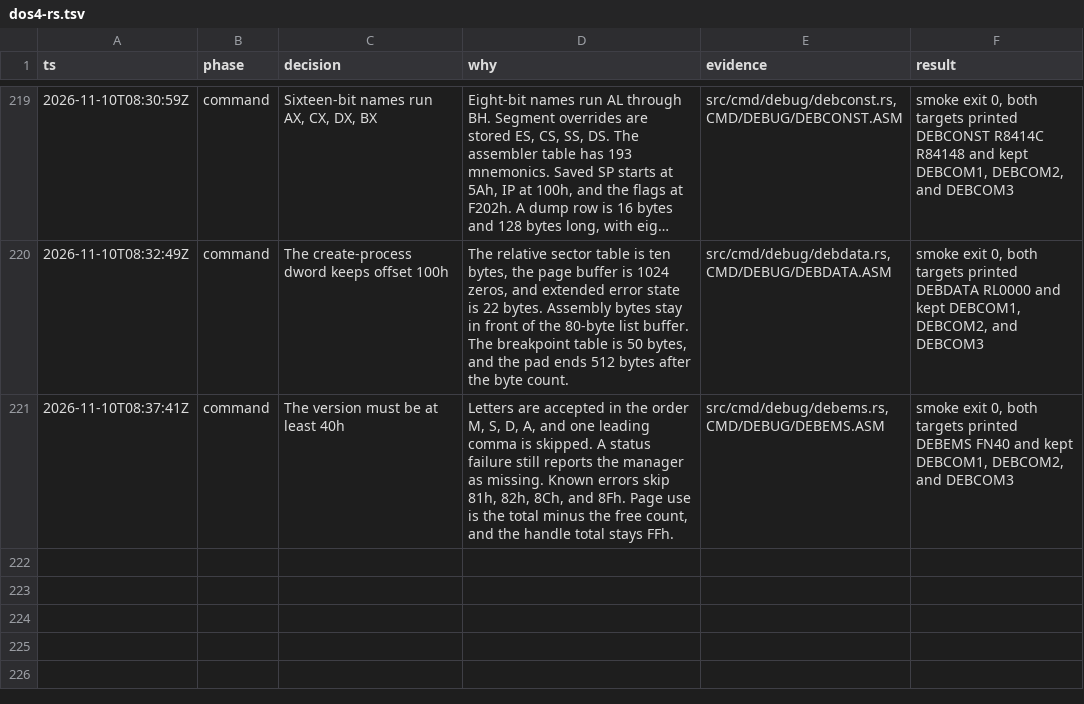
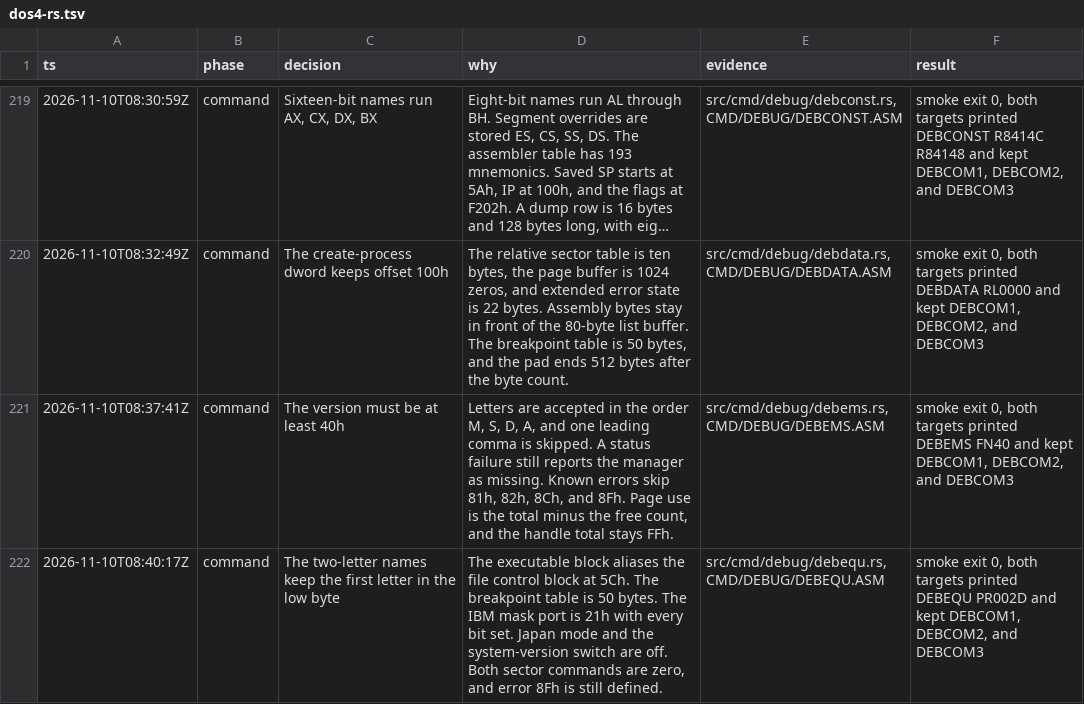
Before and after one commit to JamesLinYJ/DOS-RS, a TSV file: .audit/dos4-rs.tsv, drawn as a sheet; only a part is shown, gaps mark what is left out; long unchanged cells end in ….

Commit message:
feat(debug): keep the first letter in the low byte
The executable block aliases the file control block at 5Ch. The IBM
mask port is 21h, and both sector commands stay zero.

```diff
--- a/.audit/dos4-rs.tsv
+++ b/.audit/dos4-rs.tsv
@@ -221 +221,2 @@ ts	phase	decision	why	evidence	result
 2026-11-10T08:37:41Z	command	The version must be at least 40h	Letters are accepted in the order M, S, D, A, and one leading comma is skipped. A status failure still reports the manager as missing. Known errors skip 81h, 82h, 8Ch, and 8Fh. Page use is the total minus the free count, and the handle total stays FFh.	src/cmd/debug/debems.rs, CMD/DEBUG/DEBEMS.ASM	smoke exit 0, both targets printed DEBEMS FN40 and kept DEBCOM1, DEBCOM2, and DEBCOM3
+2026-11-10T08:40:17Z	command	The two-letter names keep the first letter in the low byte	The executable block aliases the file control block at 5Ch. The breakpoint table is 50 bytes. The IBM mask port is 21h with every bit set. Japan mode and the system-version switch are off. Both sector commands are zero, and error 8Fh is still defined.	src/cmd/debug/debequ.rs, CMD/DEBUG/DEBEQU.ASM	smoke exit 0, both targets printed DEBEQU PR002D and kept DEBCOM1, DEBCOM2, and DEBCOM3
```
Also changed, not shown: checklist/v4.0.tsv, 7 other files.
